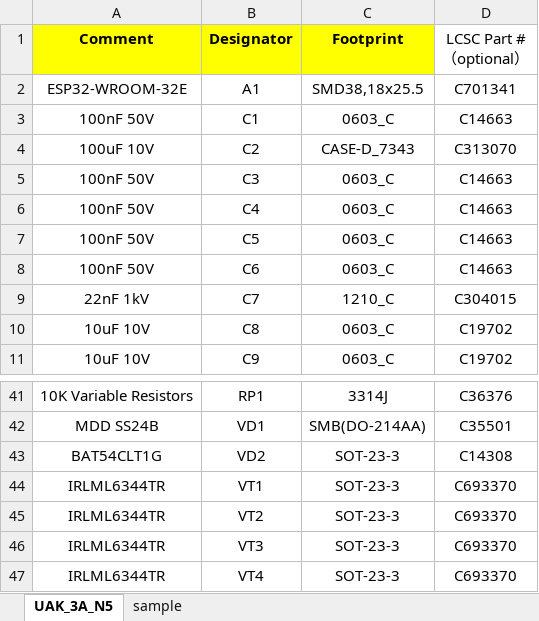
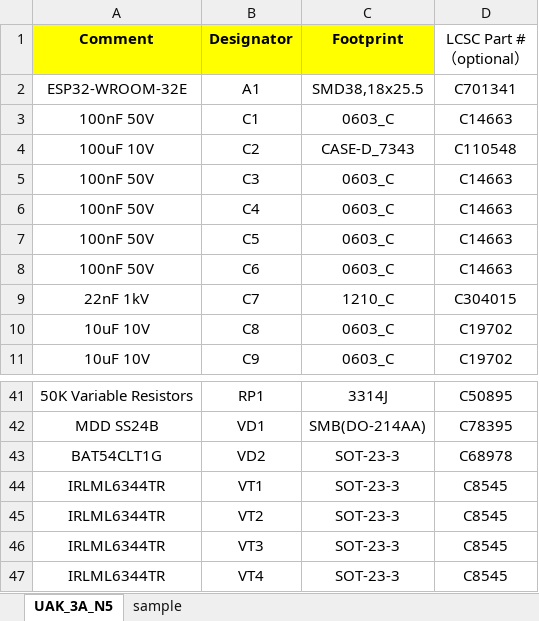
Before and after one commit to el-nikitos/UAK, an Excel workbook: UAK_3/заказ/JLCSMT_UAK_3A_N5_BOM1.xlsx, sheet UAK_3A_N5, drawn as a sheet; only a part is shown, gaps mark what is left out; values as stored, in another font and other column widths than the file's, no borders; the diff covers the shown part only; the diff names each change by its address in the sheet, - before the commit and + after, or states it on an @@ line.

```diff
--- a/UAK_3/заказ/JLCSMT_UAK_3A_N5_BOM1.xlsx (sheet UAK_3A_N5)
+++ b/UAK_3/заказ/JLCSMT_UAK_3A_N5_BOM1.xlsx (sheet UAK_3A_N5)
-D4 (LCSC Part #（optional）): C313070
+D4 (LCSC Part #（optional）): C110548
-A41 (Comment): 10K Variable Resistors
+A41 (Comment): 50K Variable Resistors
-D41 (LCSC Part #（optional）): C36376
+D41 (LCSC Part #（optional）): C50895
-D42 (LCSC Part #（optional）): C35501
+D42 (LCSC Part #（optional）): C78395
-D43 (LCSC Part #（optional）): C14308
+D43 (LCSC Part #（optional）): C68978
-D44:D47 (LCSC Part #（optional）): C693370
+D44:D47 (LCSC Part #（optional）): C8545
```
Also changed, not shown: 26 edited cells elsewhere in this sheet, hidden cells, UAK_3/заказ/JLCSMT_UAK_3A_N5_CPL1.xlsx, 11 other files.
